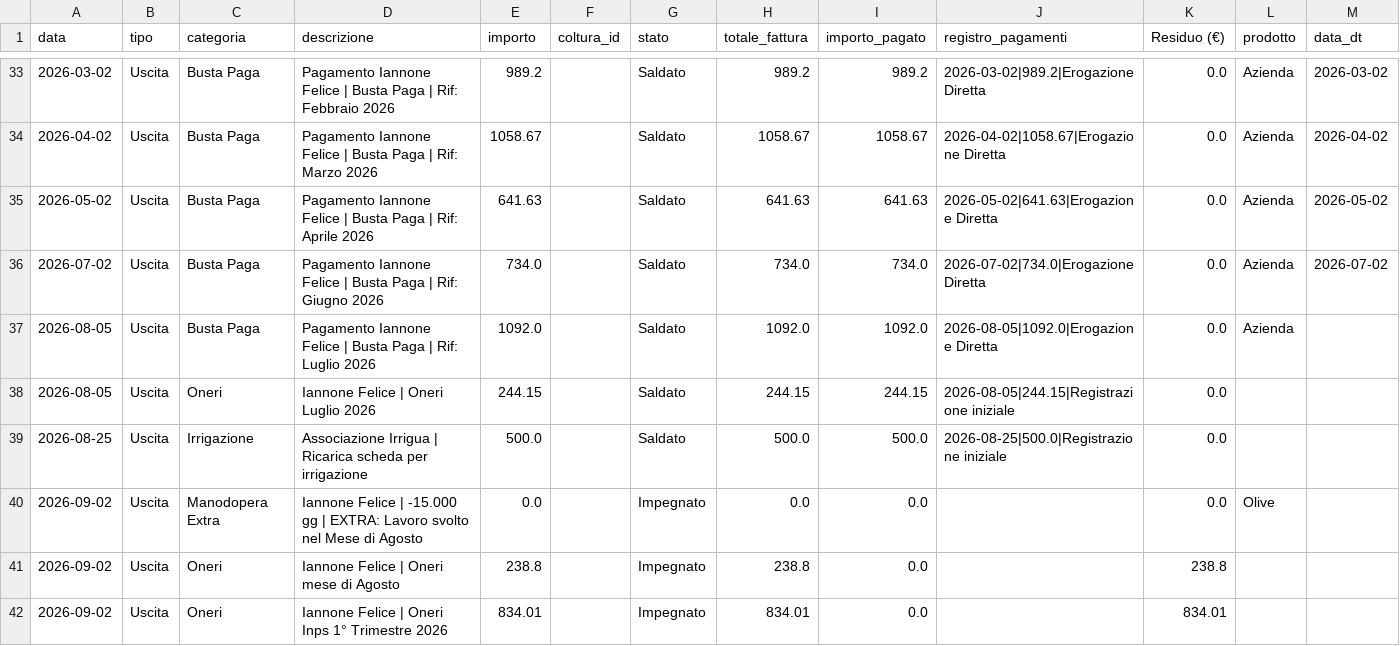
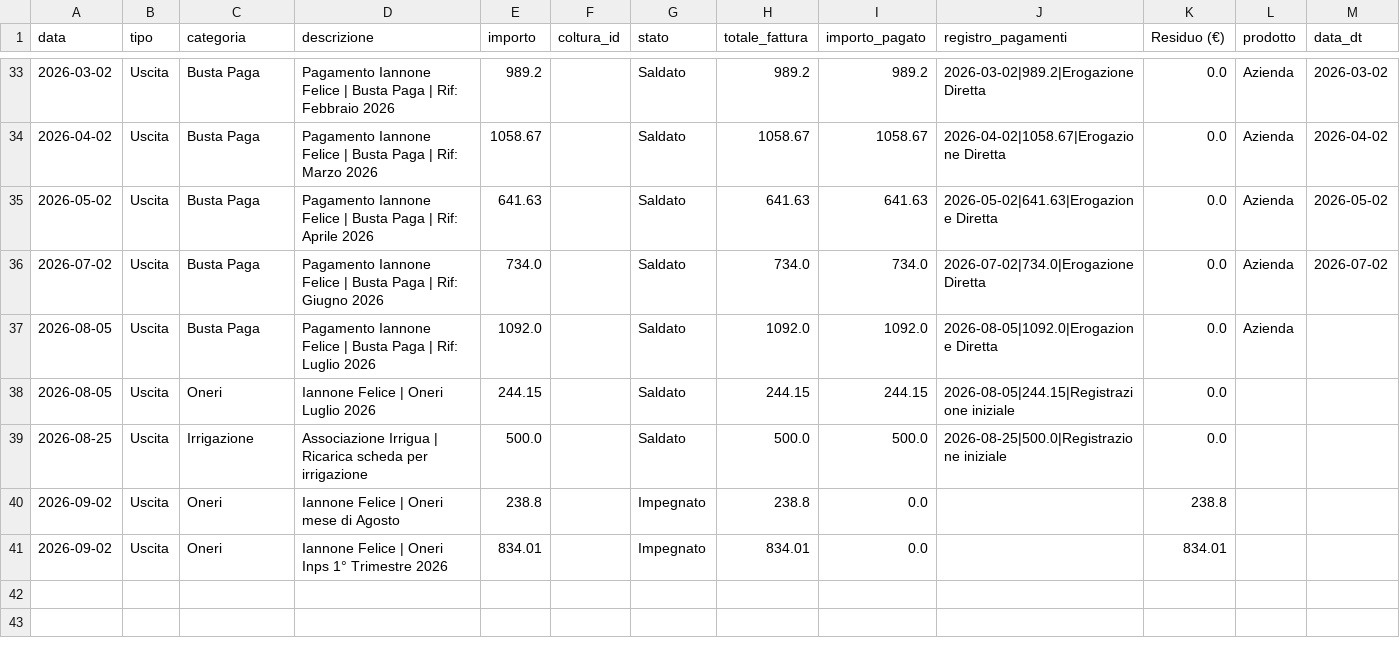
Before and after one commit to antonellomazzilli-bit/agri-finance, a CSV file: database.csv, drawn as a sheet; only a part is shown, gaps mark what is left out; the diff names each change by its address in the sheet, - before the commit and + after, or states it on an @@ line.

Commit message:
Eliminata registrazione: Iannone Felice | -15.000 gg | EXTRA: Lavoro svolto nel Mese di Agosto

```diff
--- a/database.csv
+++ b/database.csv
-row 40: 2026-09-02 | Uscita | Manodopera Extra | Iannone Felice | -15.000 gg | EXTRA: Lavoro svolto nel Mese di Agosto | 0.0 |  | Impegnato | 0.0 | 0.0 |  | 0.0 | Olive
```
